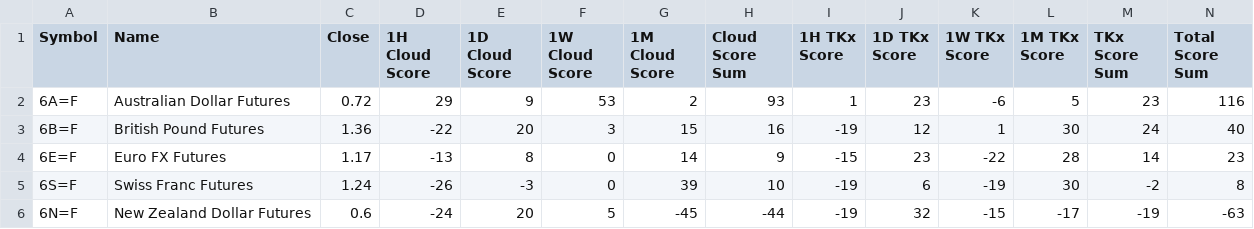
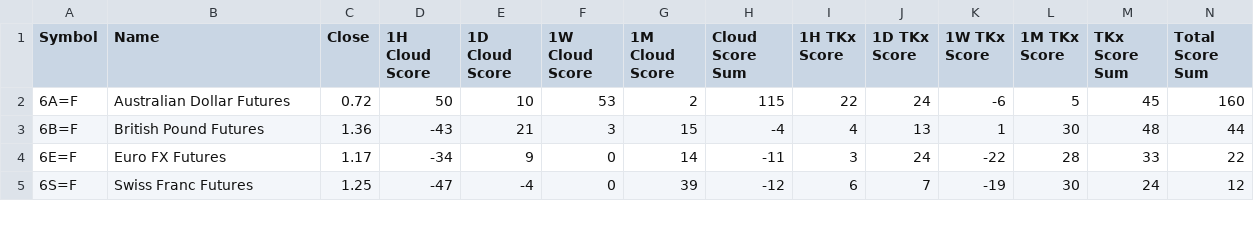
Before and after one commit to harryguiacorn/Ichimoku-Cloud-Signal-Python, a CSV file: output/sum/FuturesCurrency-sum-cloud-tkx-merged.csv, drawn as a sheet; only a part is shown; the diff covers the shown part only.

```diff
--- a/output/sum/FuturesCurrency-sum-cloud-tkx-merged.csv
+++ b/output/sum/FuturesCurrency-sum-cloud-tkx-merged.csv
@@ -1,6 +1,5 @@
 Symbol,Name,Close,1H Cloud Score,1D Cloud Score,1W Cloud Score,1M Cloud Score,Cloud Score Sum,1H TKx Score,1D TKx Score,1W TKx Score,1M TKx Score,TKx Score Sum,Total Score Sum
-6A=F,Australian Dollar Futures,0.72,29,9,53,2,93,1,23,-6,5,23,116
-6B=F,British Pound Futures,1.36,-22,20,3,15,16,-19,12,1,30,24,40
-6E=F,Euro FX Futures,1.17,-13,8,0,14,9,-15,23,-22,28,14,23
-6S=F,Swiss Franc Futures,1.24,-26,-3,0,39,10,-19,6,-19,30,-2,8
-6N=F,New Zealand Dollar Futures,0.6,-24,20,5,-45,-44,-19,32,-15,-17,-19,-63
+6A=F,Australian Dollar Futures,0.72,50,10,53,2,115,22,24,-6,5,45,160
+6B=F,British Pound Futures,1.36,-43,21,3,15,-4,4,13,1,30,48,44
+6E=F,Euro FX Futures,1.17,-34,9,0,14,-11,3,24,-22,28,33,22
+6S=F,Swiss Franc Futures,1.25,-47,-4,0,39,-12,6,7,-19,30,24,12
```
Also changed, not shown: 1 added row and 14 edited cells elsewhere in this file, output/chikou/FuturesCurrency-chikou-1H.csv, output/chikou/FuturesCurrency-chikou-D.csv, 14 other files.
